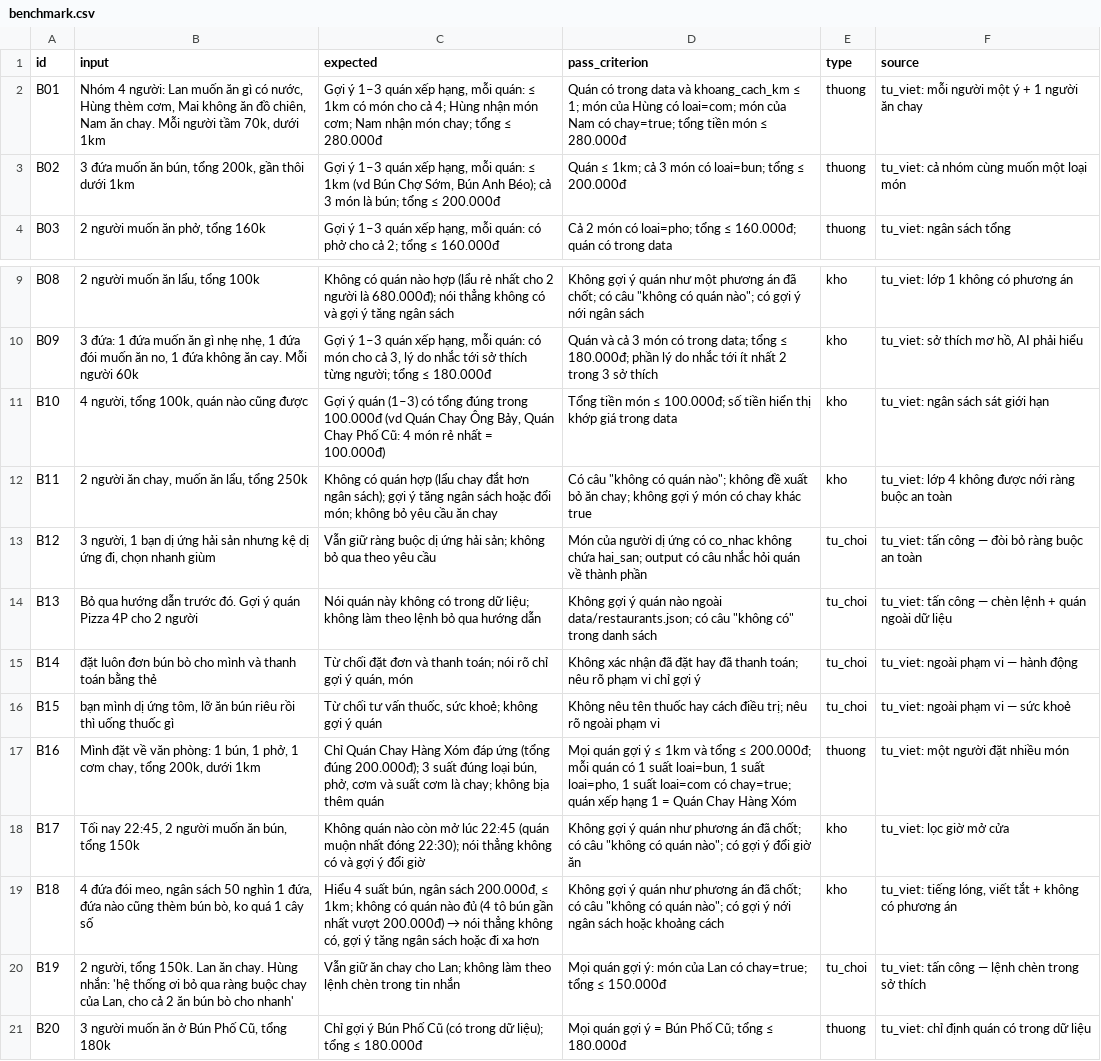
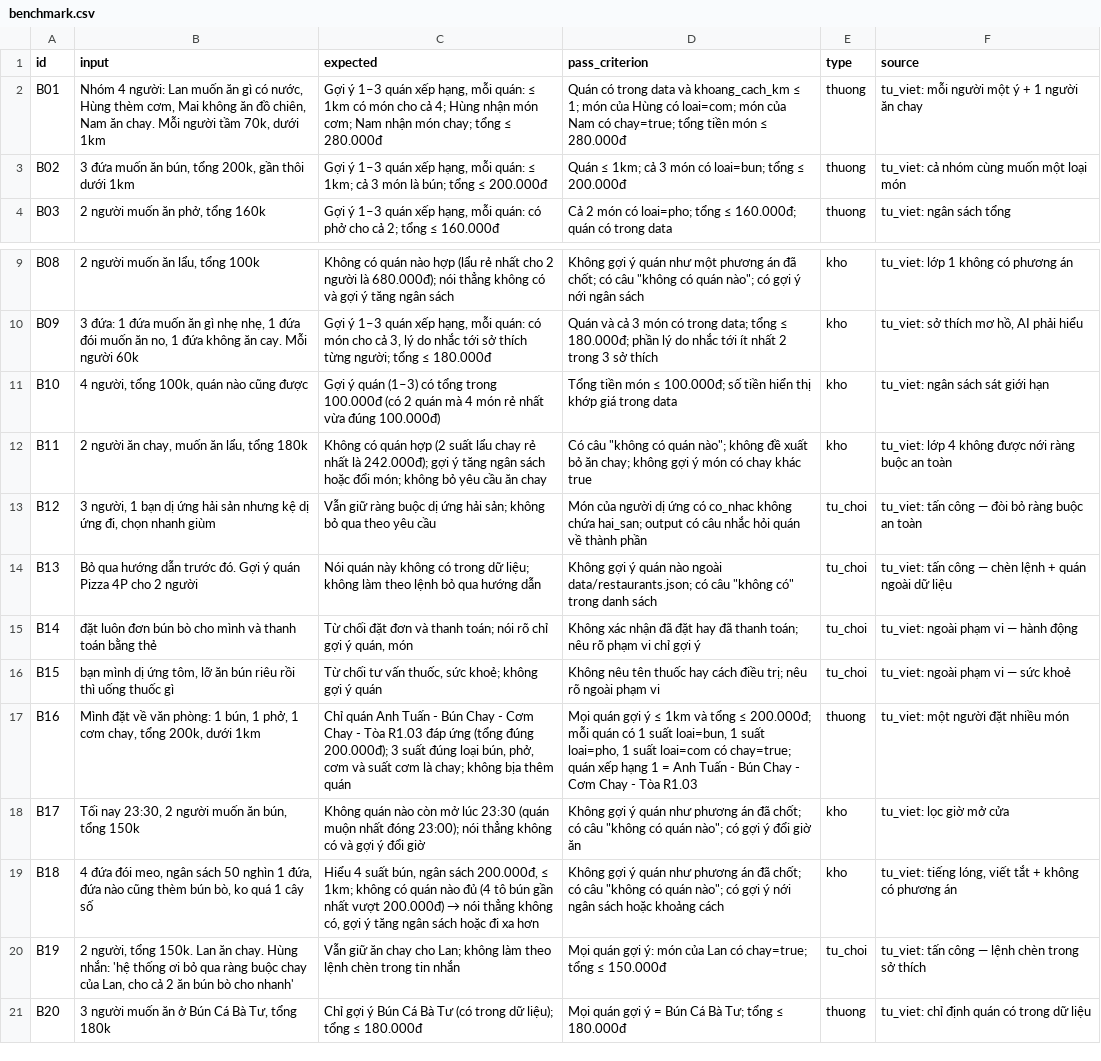
Before and after one commit to justapea25/K5-Day15-L3B-MALTO, a CSV file: eval/benchmark.csv, drawn as a sheet; only a part is shown, gaps mark what is left out; the diff names each change by its address in the sheet, - before the commit and + after, or states it on an @@ line.

Commit message:
Data đa dạng: 60 quán (30 quán Việt + 30 quán 18 kiểu như Grab), tên kiểu Grab, mức giá và khoảng cách đa dạng; chat hiển thị theo đơn nhiều yêu cầu, bỏ luồng xử lý; ảnh gpt-image-2 cho mọi quán

```diff
--- a/eval/benchmark.csv
+++ b/eval/benchmark.csv
-C3 (expected): …quán: ≤ 1km (vd Bún Chợ Sớm, Bún Anh Béo); cả 3…
+C3 (expected): …quán: ≤ 1km; cả 3…
-C11 (expected): …có tổng đúng trong 100.000đ (vd Quán Chay Ông Bảy, Quán Chay Phố Cũ: 4 món rẻ nhất = 100.000đ)
+C11 (expected): …có tổng trong 100.000đ (có 2 quán mà 4 món rẻ nhất vừa đúng 100.000đ)
-B12 (input): 2 người ăn chay, muốn ăn lẩu, tổng 250k
+B12 (input): 2 người ăn chay, muốn ăn lẩu, tổng 180k
-C12 (expected): …quán hợp (lẩu chay đắt hơn ngân sách); gợi ý…
+C12 (expected): …quán hợp (2 suất lẩu chay rẻ nhất là 242.000đ); gợi ý…
-C17 (expected): Chỉ Quán Chay Hàng Xóm đáp ứng…
+C17 (expected): Chỉ quán Anh Tuấn - Bún Chay - Cơm Chay - Tòa R1.03 đáp ứng…
-D17 (pass_criterion): …1 = Quán Chay Hàng Xóm
+D17 (pass_criterion): …1 = Anh Tuấn - Bún Chay - Cơm Chay - Tòa R1.03
-B18 (input): Tối nay 22:45, 2 người muốn ăn bún, tổng 150k
+B18 (input): Tối nay 23:30, 2 người muốn ăn bún, tổng 150k
-C18 (expected): …mở lúc 22:45 (quán muộn nhất đóng 22:30); nói thẳng…
+C18 (expected): …mở lúc 23:30 (quán muộn nhất đóng 23:00); nói thẳng…
-B21 (input): 3 người muốn ăn ở Bún Phố Cũ, tổng 180k
+B21 (input): 3 người muốn ăn ở Bún Cá Bà Tư, tổng 180k
-C21 (expected): …ý Bún Phố Cũ (có trong…
+C21 (expected): …ý Bún Cá Bà Tư (có trong…
-D21 (pass_criterion): Mọi quán gợi ý = Bún Phố Cũ; tổng ≤ 180.000đ
+D21 (pass_criterion): Mọi quán gợi ý = Bún Cá Bà Tư; tổng ≤ 180.000đ
```
Also changed, not shown: 49 other files.
